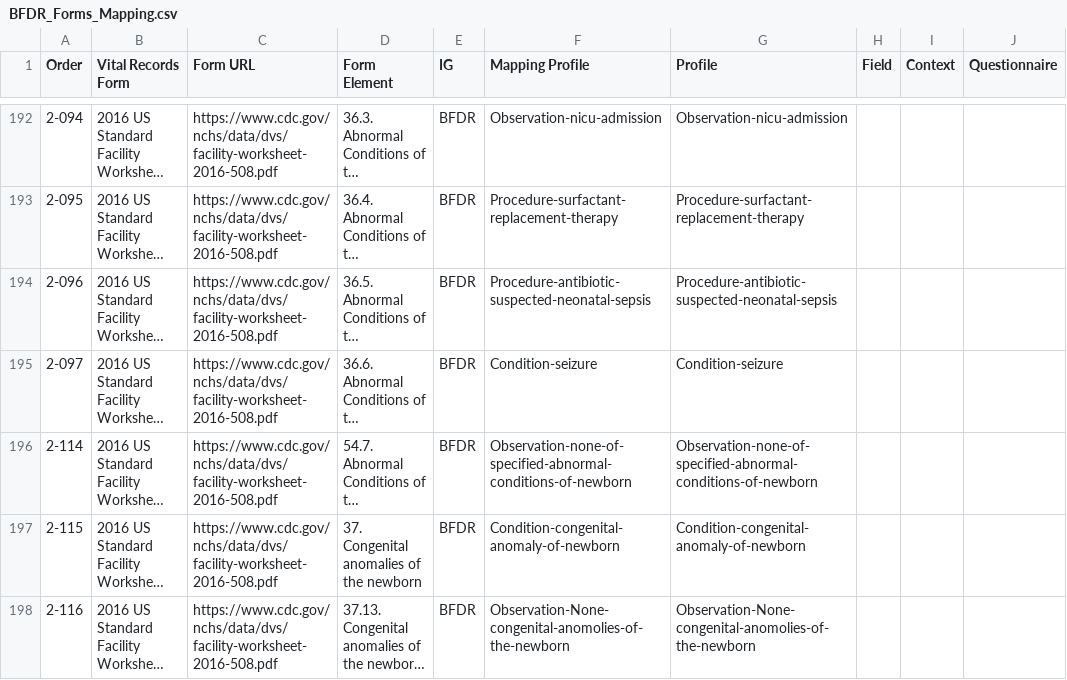
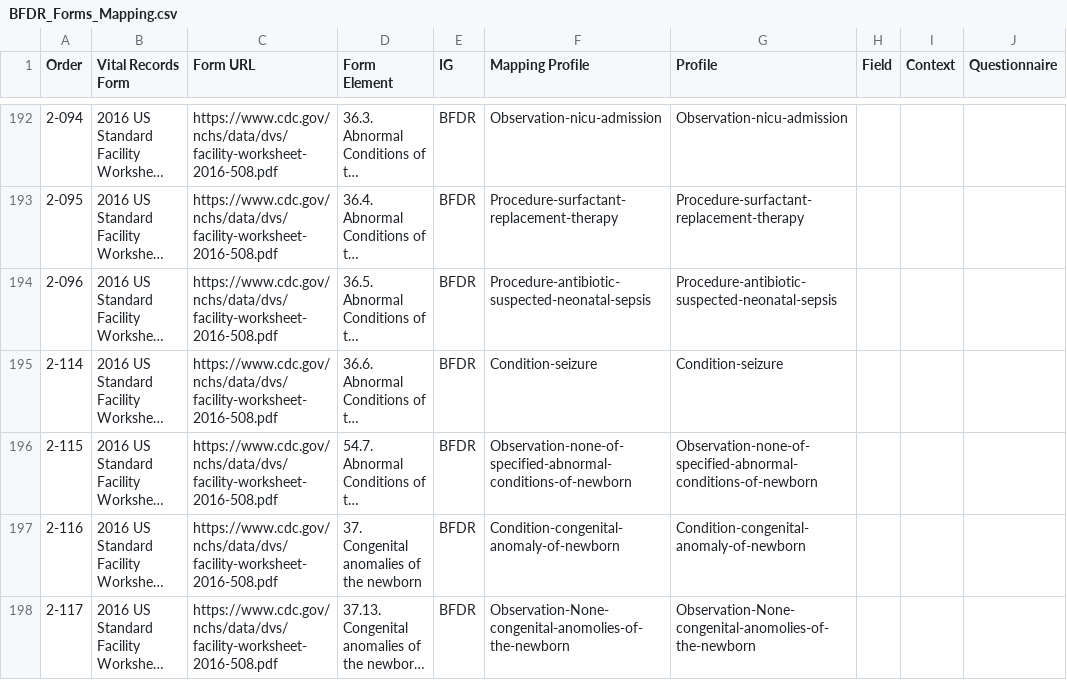
Before and after one commit to HL7/fhir-bfdr, a CSV file: input/mapping/BFDR_Forms_Mapping.csv, drawn as a sheet; only a part is shown, gaps mark what is left out; long unchanged cells end in …; the diff covers the shown part only; the diff names each change by its address in the sheet, - before the commit and + after, or states it on an @@ line.

Commit message:
fixing csv issues

```diff
--- a/input/mapping/BFDR_Forms_Mapping.csv
+++ b/input/mapping/BFDR_Forms_Mapping.csv
-A195 (Order): 2-097
+A195 (Order): 2-114
-A196 (Order): 2-114
+A196 (Order): 2-115
-A197 (Order): 2-115
+A197 (Order): 2-116
-A198 (Order): 2-116
+A198 (Order): 2-117
```
Also changed, not shown: 17 edited cells elsewhere in this file.
